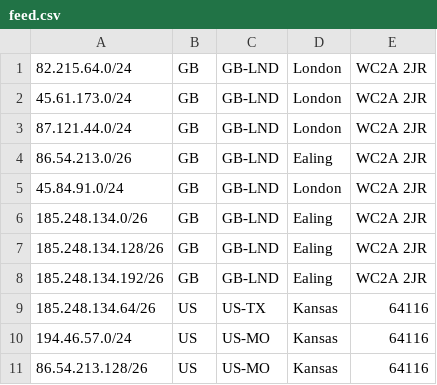
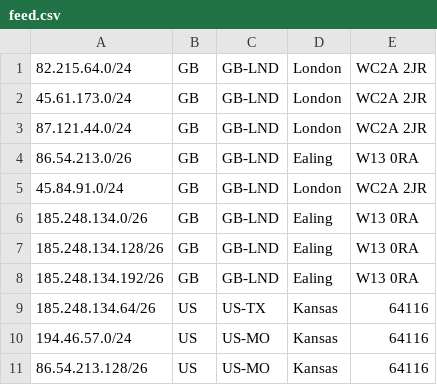
Before and after one commit to Scaleblade/geofeed, a CSV file: feed.csv, drawn as a sheet; only a part is shown.

Commit message:
Update feed.csv

```diff
--- a/feed.csv
+++ b/feed.csv
@@ -3,7 +3,7 @@
 87.121.44.0/24,GB,GB-LND,London,WC2A 2JR
-86.54.213.0/26,GB,GB-LND,Ealing,WC2A 2JR
+86.54.213.0/26,GB,GB-LND,Ealing,W13 0RA
 45.84.91.0/24,GB,GB-LND,London,WC2A 2JR
-185.248.134.0/26,GB,GB-LND,Ealing,WC2A 2JR
-185.248.134.128/26,GB,GB-LND,Ealing,WC2A 2JR
-185.248.134.192/26,GB,GB-LND,Ealing,WC2A 2JR
+185.248.134.0/26,GB,GB-LND,Ealing,W13 0RA
+185.248.134.128/26,GB,GB-LND,Ealing,W13 0RA
+185.248.134.192/26,GB,GB-LND,Ealing,W13 0RA
 185.248.134.64/26,US,US-TX,Kansas,64116
```
